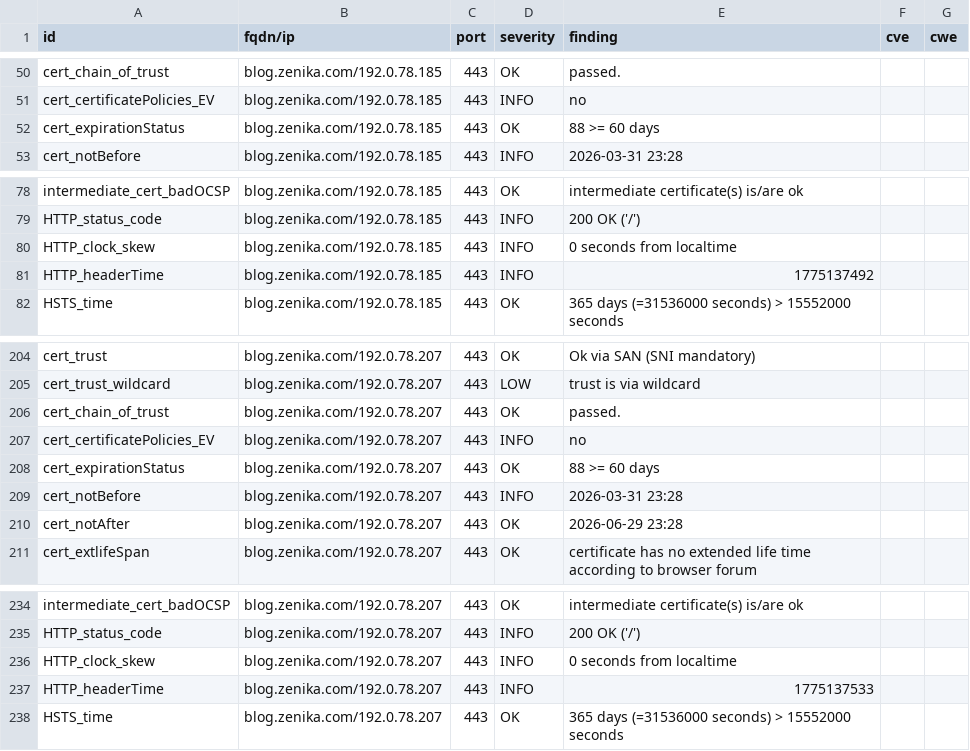
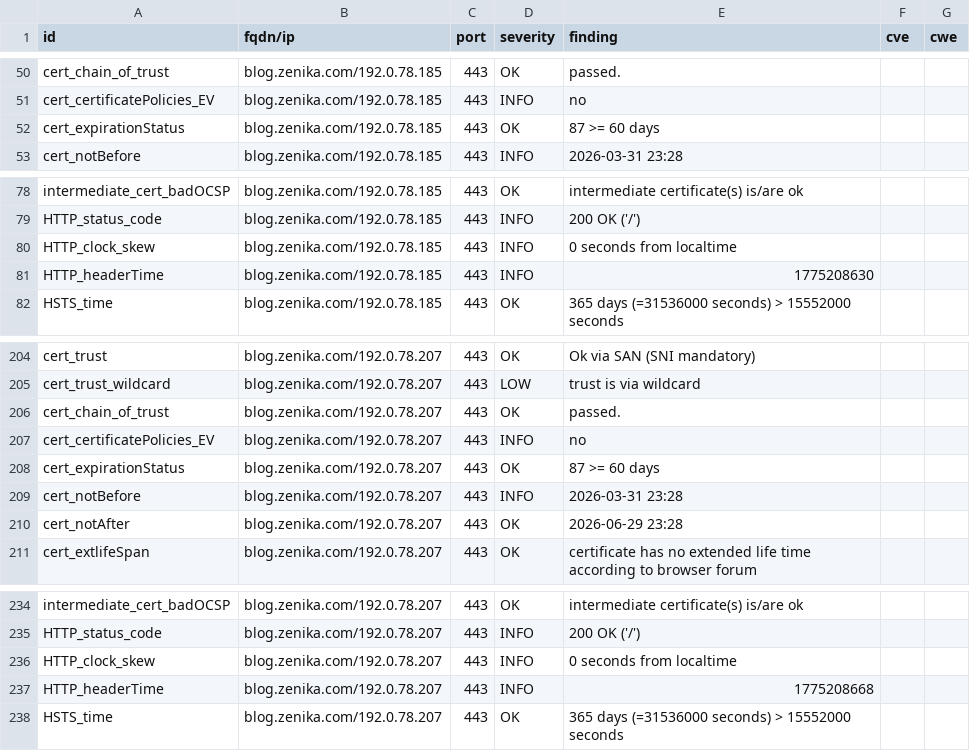
Before and after one commit to arthurzenika/dashlord-zenika, a CSV file: results/aHR0cHM6Ly9ibG9nLnplbmlrYS5jb20=/testssl.csv, drawn as a sheet; only a part is shown, gaps mark what is left out.

```diff
--- a/results/aHR0cHM6Ly9ibG9nLnplbmlrYS5jb20=/testssl.csv
+++ b/results/aHR0cHM6Ly9ibG9nLnplbmlrYS5jb20=/testssl.csv
@@ -51,3 +51,3 @@
 "cert_certificatePolicies_EV","blog.zenika.com/192.0.78.185","443","INFO","no","",""
-"cert_expirationStatus","blog.zenika.com/192.0.78.185","443","OK","88 >= 60 days","",""
+"cert_expirationStatus","blog.zenika.com/192.0.78.185","443","OK","87 >= 60 days","",""
 "cert_notBefore","blog.zenika.com/192.0.78.185","443","INFO","2026-03-31 23:28","",""
@@ -80,3 +80,3 @@
 "HTTP_clock_skew","blog.zenika.com/192.0.78.185","443","INFO","0 seconds from localtime","",""
-"HTTP_headerTime","blog.zenika.com/192.0.78.185","443","INFO","1775137492","",""
+"HTTP_headerTime","blog.zenika.com/192.0.78.185","443","INFO","1775208630","",""
 "HSTS_time","blog.zenika.com/192.0.78.185","443","OK","365 days (=31536000 seconds) > 15552000 seconds","",""
@@ -207,3 +207,3 @@
 "cert_certificatePolicies_EV","blog.zenika.com/192.0.78.207","443","INFO","no","",""
-"cert_expirationStatus","blog.zenika.com/192.0.78.207","443","OK","88 >= 60 days","",""
+"cert_expirationStatus","blog.zenika.com/192.0.78.207","443","OK","87 >= 60 days","",""
 "cert_notBefore","blog.zenika.com/192.0.78.207","443","INFO","2026-03-31 23:28","",""
@@ -236,3 +236,3 @@
 "HTTP_clock_skew","blog.zenika.com/192.0.78.207","443","INFO","0 seconds from localtime","",""
-"HTTP_headerTime","blog.zenika.com/192.0.78.207","443","INFO","1775137533","",""
+"HTTP_headerTime","blog.zenika.com/192.0.78.207","443","INFO","1775208668","",""
 "HSTS_time","blog.zenika.com/192.0.78.207","443","OK","365 days (=31536000 seconds) > 15552000 seconds","",""
```
Also changed, not shown: 10 other files.
